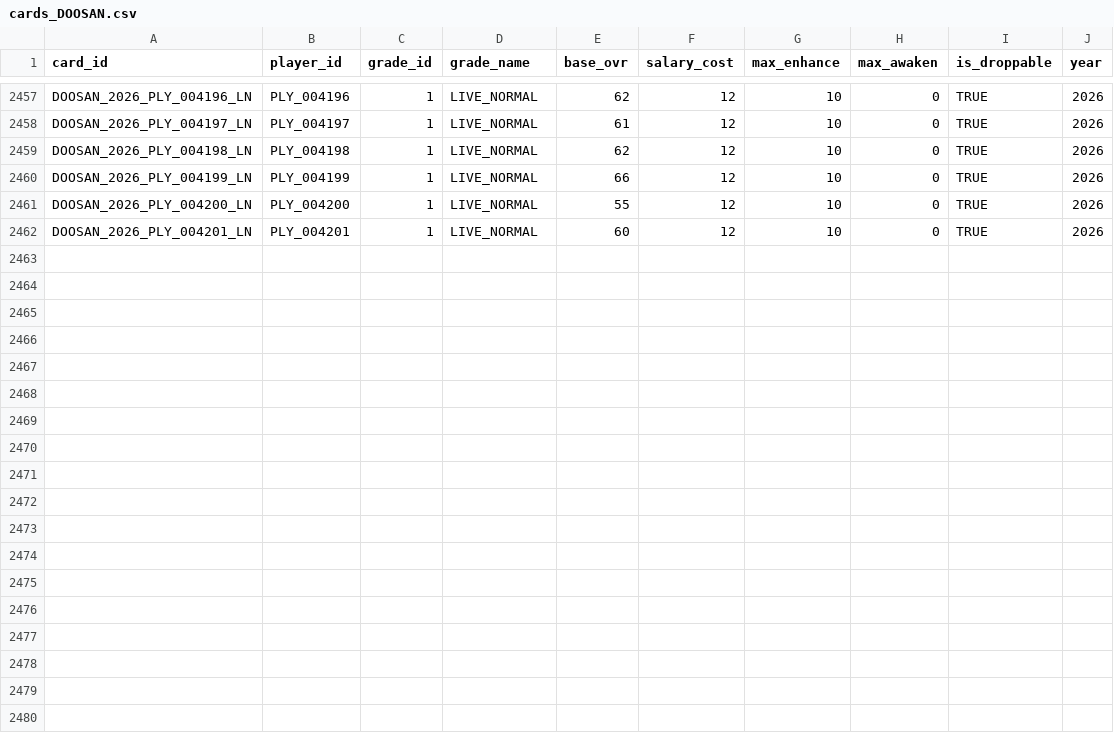
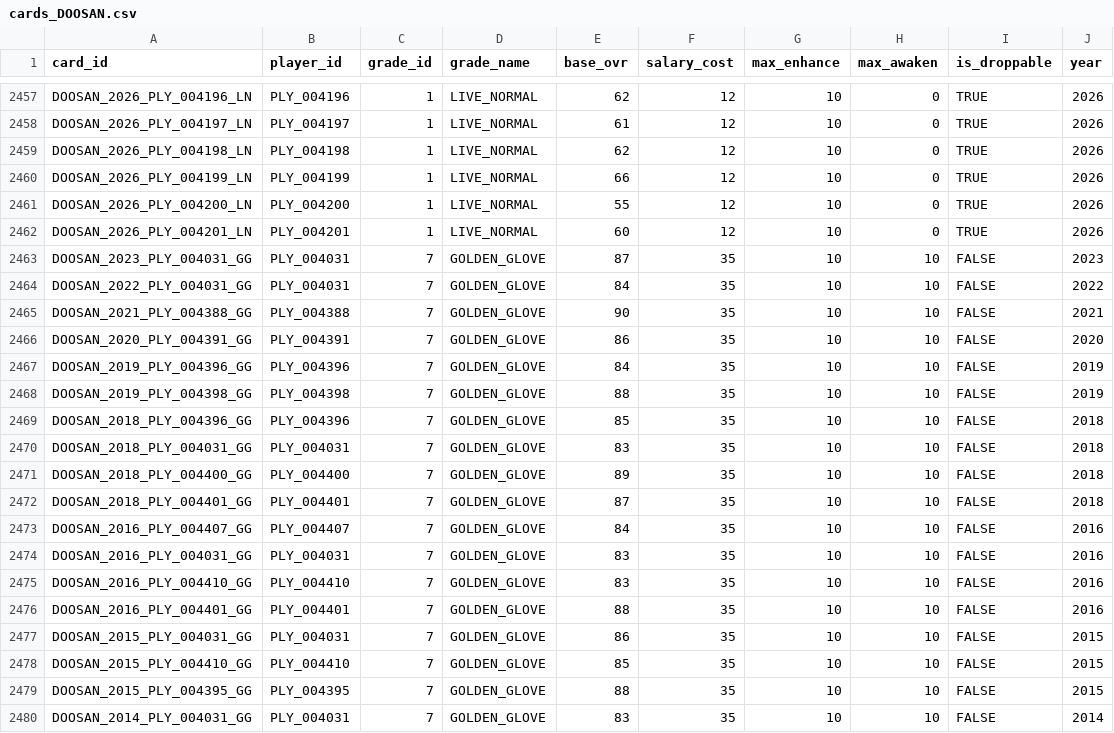
Before and after one commit to jangyun-kim/KBO-StoveLeague-GM, a CSV file: Assets/Resources/Data/cards_DOOSAN.csv, drawn as a sheet; only a part is shown, gaps mark what is left out.

```diff
--- a/Assets/Resources/Data/cards_DOOSAN.csv
+++ b/Assets/Resources/Data/cards_DOOSAN.csv
@@ -2462 +2462,19 @@ DOOSAN_2026_PLY_004200_LN,PLY_004200,1,LIVE_NORMAL,55,12,10,0,TRUE,2026
 DOOSAN_2026_PLY_004201_LN,PLY_004201,1,LIVE_NORMAL,60,12,10,0,TRUE,2026
+DOOSAN_2023_PLY_004031_GG,PLY_004031,7,GOLDEN_GLOVE,87,35,10,10,FALSE,2023
+DOOSAN_2022_PLY_004031_GG,PLY_004031,7,GOLDEN_GLOVE,84,35,10,10,FALSE,2022
+DOOSAN_2021_PLY_004388_GG,PLY_004388,7,GOLDEN_GLOVE,90,35,10,10,FALSE,2021
+DOOSAN_2020_PLY_004391_GG,PLY_004391,7,GOLDEN_GLOVE,86,35,10,10,FALSE,2020
+DOOSAN_2019_PLY_004396_GG,PLY_004396,7,GOLDEN_GLOVE,84,35,10,10,FALSE,2019
+DOOSAN_2019_PLY_004398_GG,PLY_004398,7,GOLDEN_GLOVE,88,35,10,10,FALSE,2019
+DOOSAN_2018_PLY_004396_GG,PLY_004396,7,GOLDEN_GLOVE,85,35,10,10,FALSE,2018
+DOOSAN_2018_PLY_004031_GG,PLY_004031,7,GOLDEN_GLOVE,83,35,10,10,FALSE,2018
+DOOSAN_2018_PLY_004400_GG,PLY_004400,7,GOLDEN_GLOVE,89,35,10,10,FALSE,2018
+DOOSAN_2018_PLY_004401_GG,PLY_004401,7,GOLDEN_GLOVE,87,35,10,10,FALSE,2018
+DOOSAN_2016_PLY_004407_GG,PLY_004407,7,GOLDEN_GLOVE,84,35,10,10,FALSE,2016
+DOOSAN_2016_PLY_004031_GG,PLY_004031,7,GOLDEN_GLOVE,83,35,10,10,FALSE,2016
+DOOSAN_2016_PLY_004410_GG,PLY_004410,7,GOLDEN_GLOVE,83,35,10,10,FALSE,2016
+DOOSAN_2016_PLY_004401_GG,PLY_004401,7,GOLDEN_GLOVE,88,35,10,10,FALSE,2016
+DOOSAN_2015_PLY_004031_GG,PLY_004031,7,GOLDEN_GLOVE,86,35,10,10,FALSE,2015
+DOOSAN_2015_PLY_004410_GG,PLY_004410,7,GOLDEN_GLOVE,85,35,10,10,FALSE,2015
+DOOSAN_2015_PLY_004395_GG,PLY_004395,7,GOLDEN_GLOVE,88,35,10,10,FALSE,2015
+DOOSAN_2014_PLY_004031_GG,PLY_004031,7,GOLDEN_GLOVE,83,35,10,10,FALSE,2014
```
Also changed, not shown: Assets/Resources/Data/cards_KIWOOM.csv, Assets/Resources/Data/cards_LG.csv, 11 other files.
